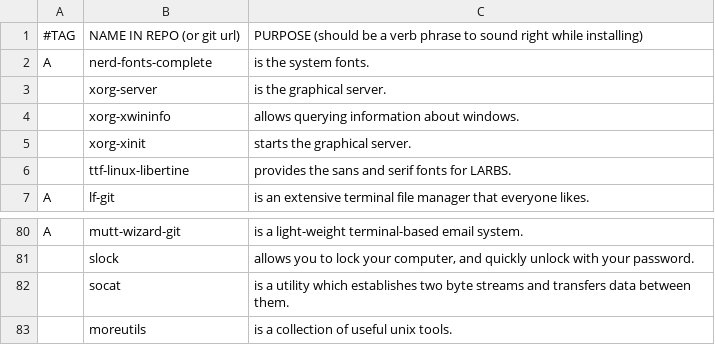
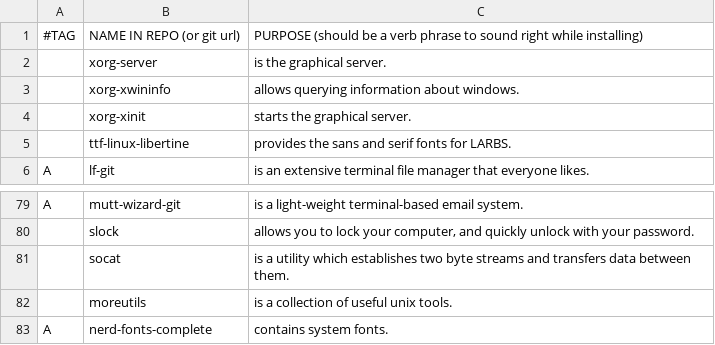
Before and after one commit to johndovern/NARDS, a CSV file: progs.csv, drawn as a sheet; only a part is shown, gaps mark what is left out; removed rows and columns are numbered as before the commit, all else as after; the diff names each change by its address in the sheet, - before the commit and + after, or states it on an @@ line.

Commit message:
Update progs.csv
moved nerd fonts to last download slot

```diff
--- a/progs.csv
+++ b/progs.csv
-row 2: A | nerd-fonts-complete | is the system fonts.
+row 83: A | nerd-fonts-complete | contains system fonts.
```
